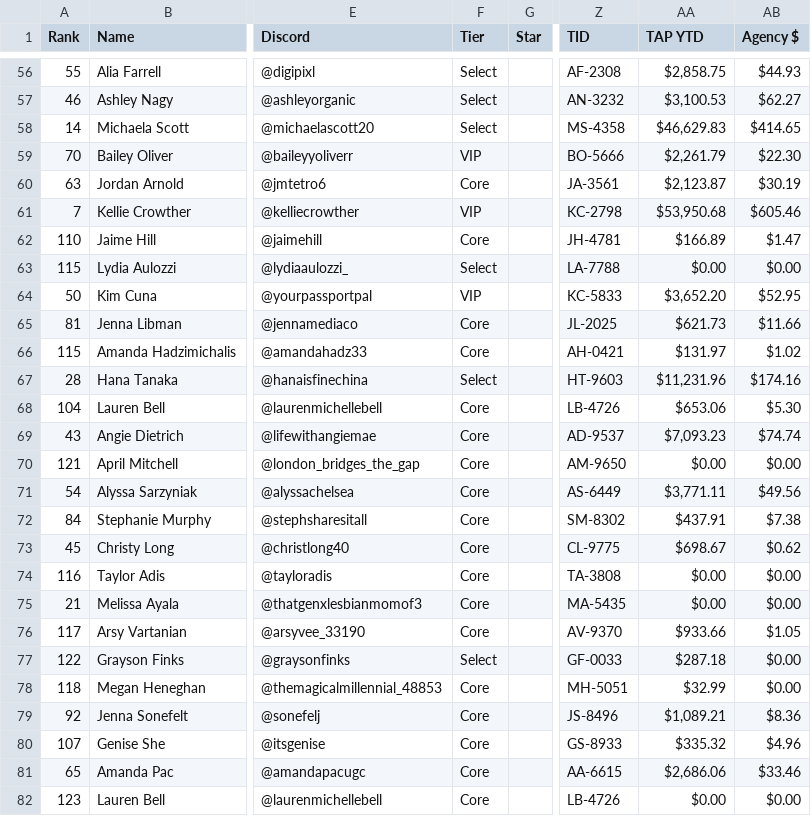
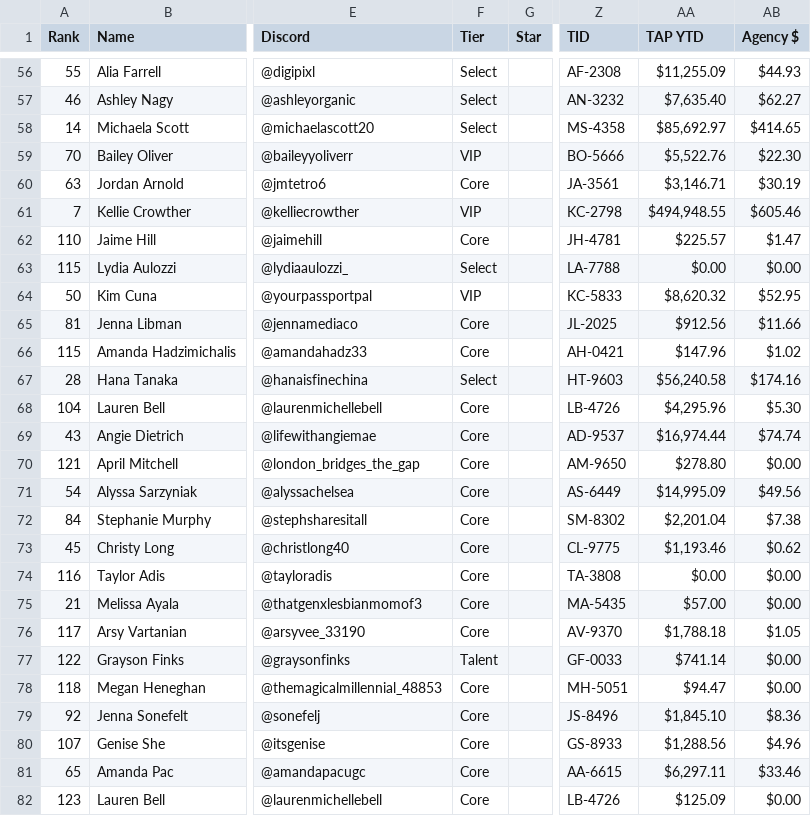
Before and after one commit to ceyre-boop/TABOOST-Shop, a CSV file: data/shop/current.csv, drawn as a sheet; only a part is shown, gaps mark what is left out; the diff covers the shown part only; the diff names each change by its address in the sheet, - before the commit and + after, or states it on an @@ line.

```diff
--- a/data/shop/current.csv
+++ b/data/shop/current.csv
-AA56 (TAP YTD): $2,858.75
+AA56 (TAP YTD): $11,255.09
-AA57 (TAP YTD): $3,100.53
+AA57 (TAP YTD): $7,635.40
-AA58 (TAP YTD): $46,629.83
+AA58 (TAP YTD): $85,692.97
-AA59 (TAP YTD): $2,261.79
+AA59 (TAP YTD): $5,522.76
-AA60 (TAP YTD): $2,123.87
+AA60 (TAP YTD): $3,146.71
-AA61 (TAP YTD): $53,950.68
+AA61 (TAP YTD): $494,948.55
-AA62 (TAP YTD): $166.89
+AA62 (TAP YTD): $225.57
-AA64 (TAP YTD): $3,652.20
+AA64 (TAP YTD): $8,620.32
-AA65 (TAP YTD): $621.73
+AA65 (TAP YTD): $912.56
-AA66 (TAP YTD): $131.97
+AA66 (TAP YTD): $147.96
-AA67 (TAP YTD): $11,231.96
+AA67 (TAP YTD): $56,240.58
-AA68 (TAP YTD): $653.06
+AA68 (TAP YTD): $4,295.96
-AA69 (TAP YTD): $7,093.23
+AA69 (TAP YTD): $16,974.44
-AA70 (TAP YTD): $0.00
+AA70 (TAP YTD): $278.80
-AA71 (TAP YTD): $3,771.11
+AA71 (TAP YTD): $14,995.09
-AA72 (TAP YTD): $437.91
+AA72 (TAP YTD): $2,201.04
-AA73 (TAP YTD): $698.67
+AA73 (TAP YTD): $1,193.46
-AA75 (TAP YTD): $0.00
+AA75 (TAP YTD): $57.00
-AA76 (TAP YTD): $933.66
+AA76 (TAP YTD): $1,788.18
-F77 (Tier): Select
+F77 (Tier): Talent
-AA77 (TAP YTD): $287.18
+AA77 (TAP YTD): $741.14
-AA78 (TAP YTD): $32.99
+AA78 (TAP YTD): $94.47
-AA79 (TAP YTD): $1,089.21
+AA79 (TAP YTD): $1,845.10
-AA80 (TAP YTD): $335.32
+AA80 (TAP YTD): $1,288.56
-AA81 (TAP YTD): $2,686.06
+AA81 (TAP YTD): $6,297.11
-AA82 (TAP YTD): $0.00
+AA82 (TAP YTD): $125.09
```
Also changed, not shown: 129 edited cells elsewhere in this file.
